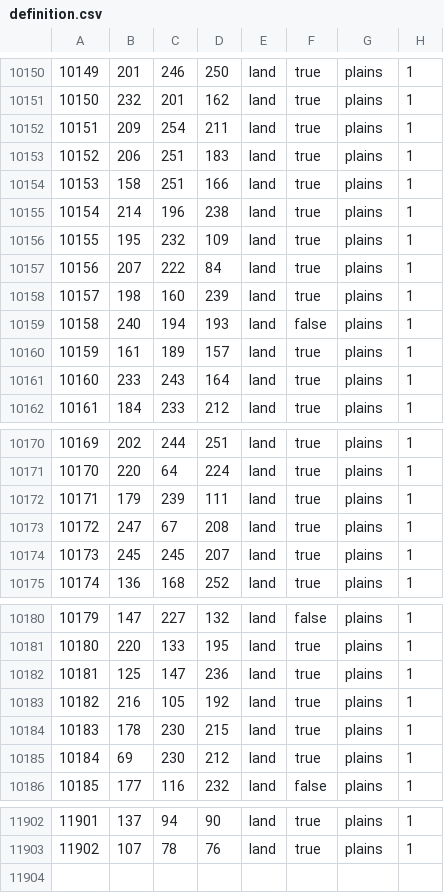
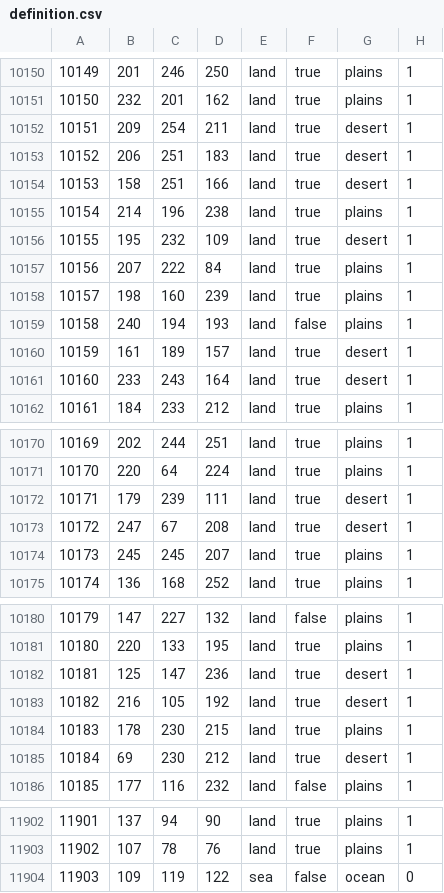
Before and after one commit to thalmannpioneer/bfdimod, a CSV file: map/definition.csv, drawn as a sheet; only a part is shown, gaps mark what is left out; the diff covers the shown part only.

```diff
--- a/map/definition.csv
+++ b/map/definition.csv
@@ -10151,7 +10151,7 @@
 10150;232;201;162;land;true;plains;1
-10151;209;254;211;land;true;plains;1
-10152;206;251;183;land;true;plains;1
-10153;158;251;166;land;true;plains;1
+10151;209;254;211;land;true;desert;1
+10152;206;251;183;land;true;desert;1
+10153;158;251;166;land;true;desert;1
 10154;214;196;238;land;true;plains;1
-10155;195;232;109;land;true;plains;1
+10155;195;232;109;land;true;desert;1
 10156;207;222;84;land;true;plains;1
@@ -10159,4 +10159,4 @@
 10158;240;194;193;land;false;plains;1
-10159;161;189;157;land;true;plains;1
-10160;233;243;164;land;true;plains;1
+10159;161;189;157;land;true;desert;1
+10160;233;243;164;land;true;desert;1
 10161;184;233;212;land;true;plains;1
@@ -10171,4 +10171,4 @@
 10170;220;64;224;land;true;plains;1
-10171;179;239;111;land;true;plains;1
-10172;247;67;208;land;true;plains;1
+10171;179;239;111;land;true;desert;1
+10172;247;67;208;land;true;desert;1
 10173;245;245;207;land;true;plains;1
@@ -10181,6 +10181,6 @@
 10180;220;133;195;land;true;plains;1
-10181;125;147;236;land;true;plains;1
-10182;216;105;192;land;true;plains;1
+10181;125;147;236;land;true;desert;1
+10182;216;105;192;land;true;desert;1
 10183;178;230;215;land;true;plains;1
-10184;69;230;212;land;true;plains;1
+10184;69;230;212;land;true;desert;1
 10185;177;116;232;land;false;plains;1
@@ -11903 +11903,2 @@
 11902;107;78;76;land;true;plains;1
+11903;109;119;122;sea;false;ocean;0
```
Also changed, not shown: 21 edited cells elsewhere in this file, map/adjacencies.csv, 38 other files.
